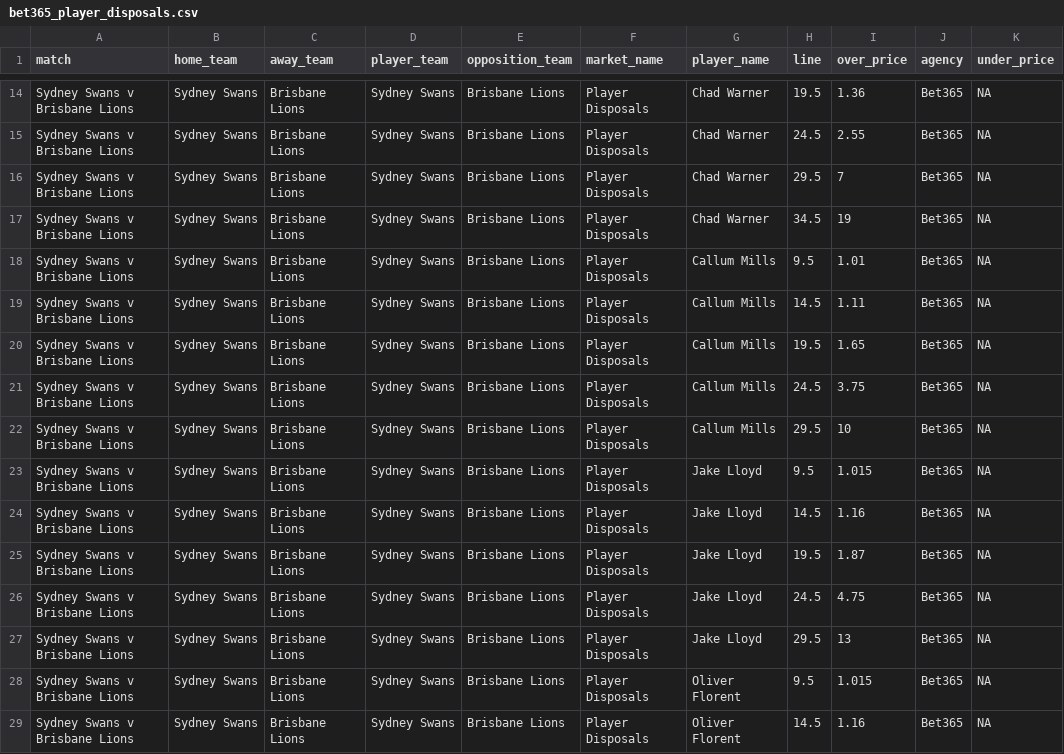
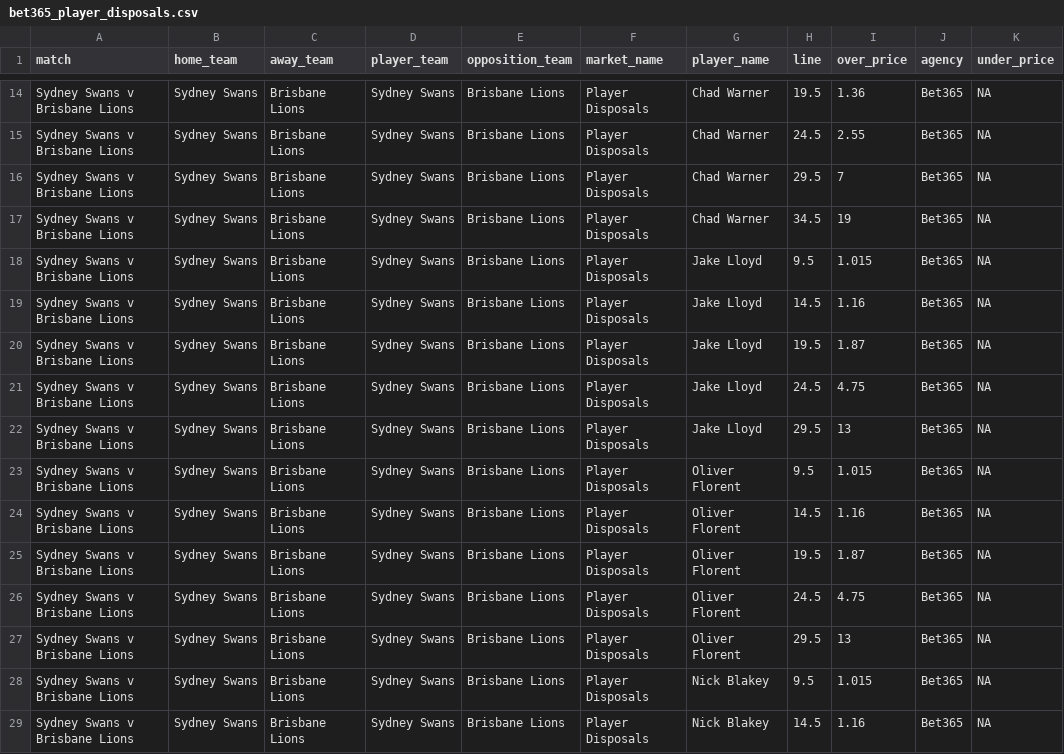
Before and after one commit to jamesbrown1417/AFL, a CSV file: Data/scraped_odds/bet365_player_disposals.csv, drawn as a sheet; only a part is shown, gaps mark what is left out; the shorter side is filled out with more unchanged rows; the diff names each change by its address in the sheet, - before the commit and + after, or states it on an @@ line.

```diff
--- a/Data/scraped_odds/bet365_player_disposals.csv
+++ b/Data/scraped_odds/bet365_player_disposals.csv
-row 18: Sydney Swans v Brisbane Lions | Sydney Swans | Brisbane Lions | Sydney Swans | Brisbane Lions | Player Disposals | Callum Mills | 9.5 | 1.01 | Bet365 | NA
-row 19: Sydney Swans v Brisbane Lions | Sydney Swans | Brisbane Lions | Sydney Swans | Brisbane Lions | Player Disposals | Callum Mills | 14.5 | 1.11 | Bet365 | NA
-row 20: Sydney Swans v Brisbane Lions | Sydney Swans | Brisbane Lions | Sydney Swans | Brisbane Lions | Player Disposals | Callum Mills | 19.5 | 1.65 | Bet365 | NA
-row 21: Sydney Swans v Brisbane Lions | Sydney Swans | Brisbane Lions | Sydney Swans | Brisbane Lions | Player Disposals | Callum Mills | 24.5 | 3.75 | Bet365 | NA
-row 22: Sydney Swans v Brisbane Lions | Sydney Swans | Brisbane Lions | Sydney Swans | Brisbane Lions | Player Disposals | Callum Mills | 29.5 | 10 | Bet365 | NA
```
Also changed, not shown: Data/scraped_odds/betright_player_tackles.csv, Data/scraped_odds/neds_player_disposals.csv, 31 other files.
